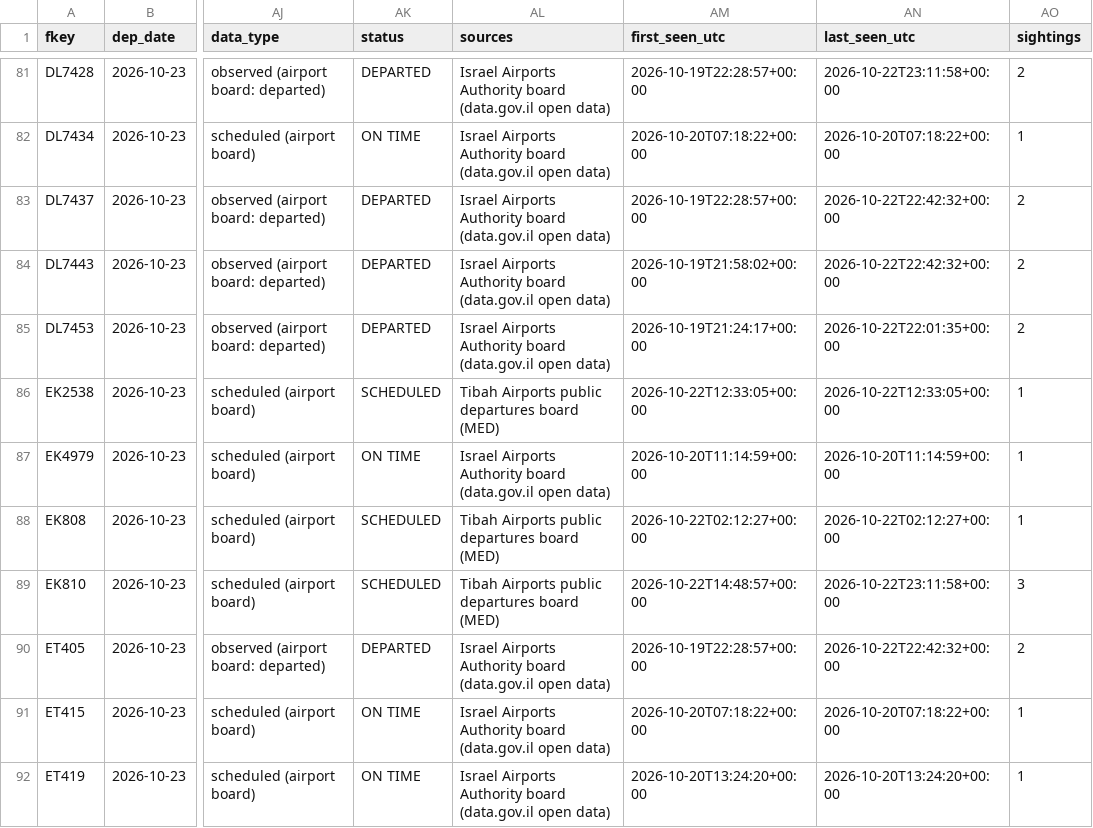
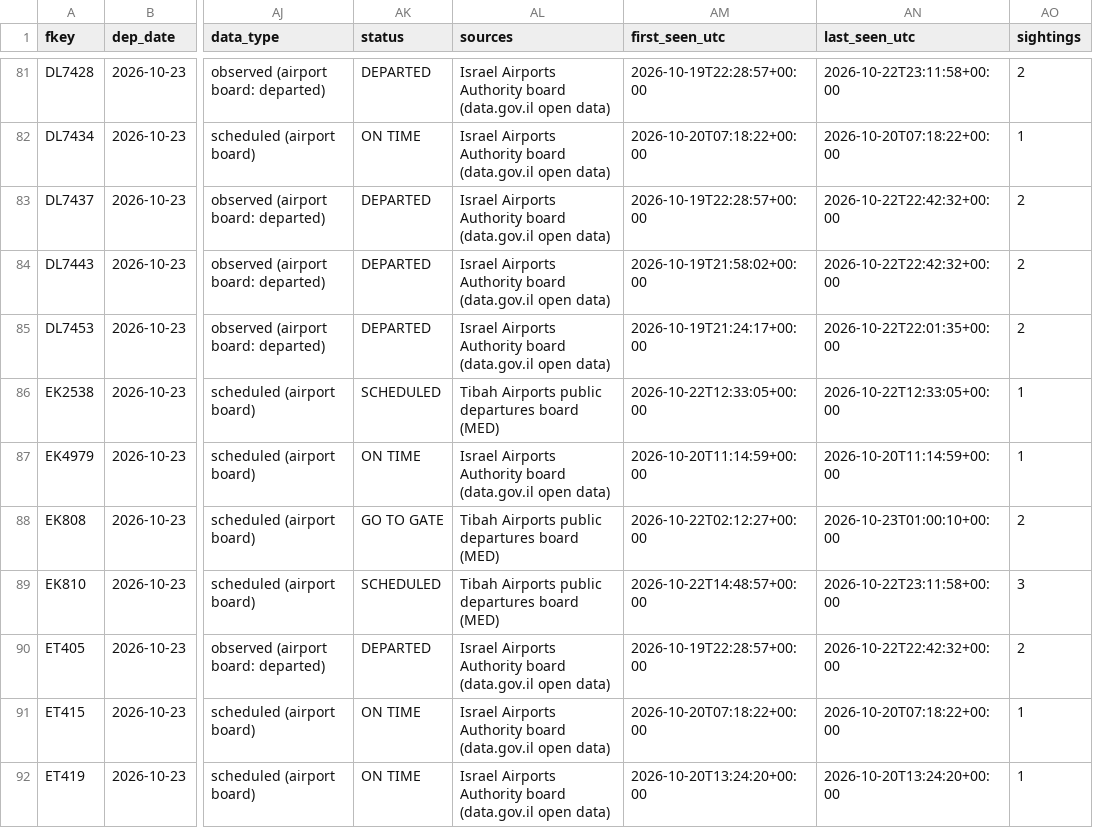
Before and after one commit to mrbugimposter3-ship-it/haramain-flights-live, a CSV file: data/flights/2026-10-23.csv, drawn as a sheet; only a part is shown, gaps mark what is left out; the diff covers the shown part only; the diff names each change by its address in the sheet, - before the commit and + after, or states it on an @@ line.

```diff
--- a/data/flights/2026-10-23.csv
+++ b/data/flights/2026-10-23.csv
-AK88 (status): SCHEDULED
+AK88 (status): GO TO GATE
-AN88 (last_seen_utc): 2026-10-22T02:12:27+00:00
+AN88 (last_seen_utc): 2026-10-23T01:00:10+00:00
-AO88 (sightings): 1
+AO88 (sightings): 2
```
Also changed, not shown: 2 added rows and 100 edited cells elsewhere in this file, data/flights/2026-10-24.csv, 41 other files.
